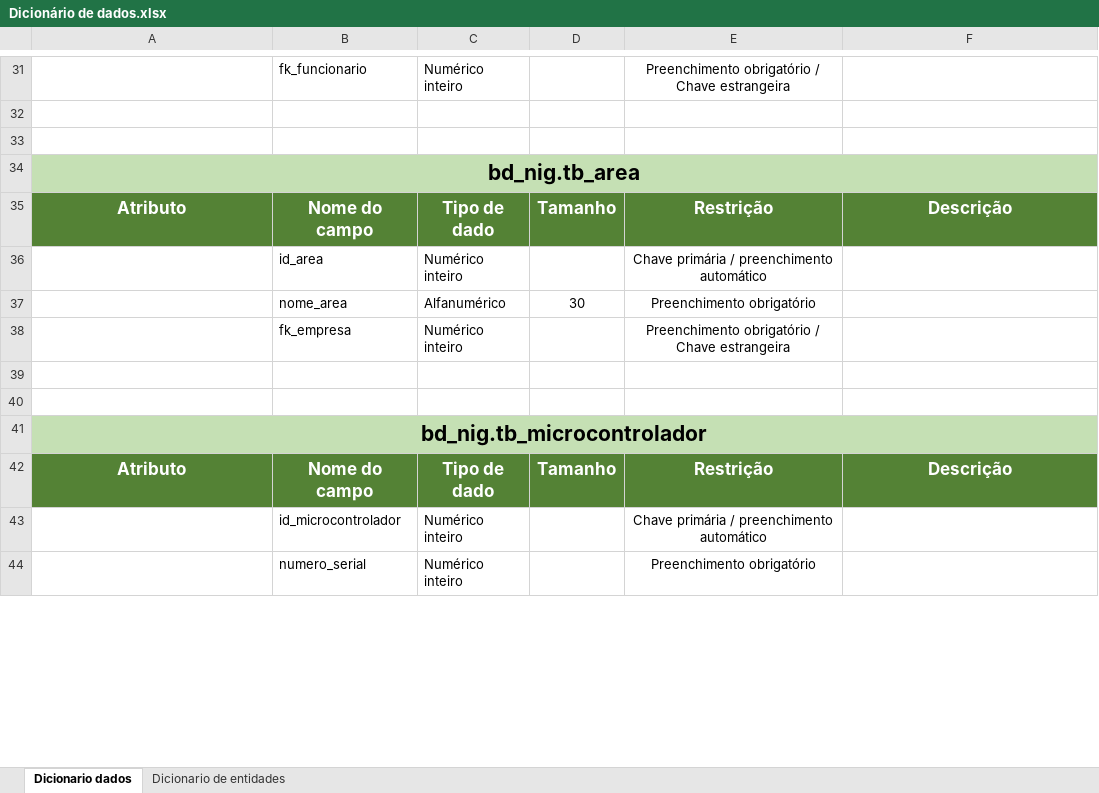
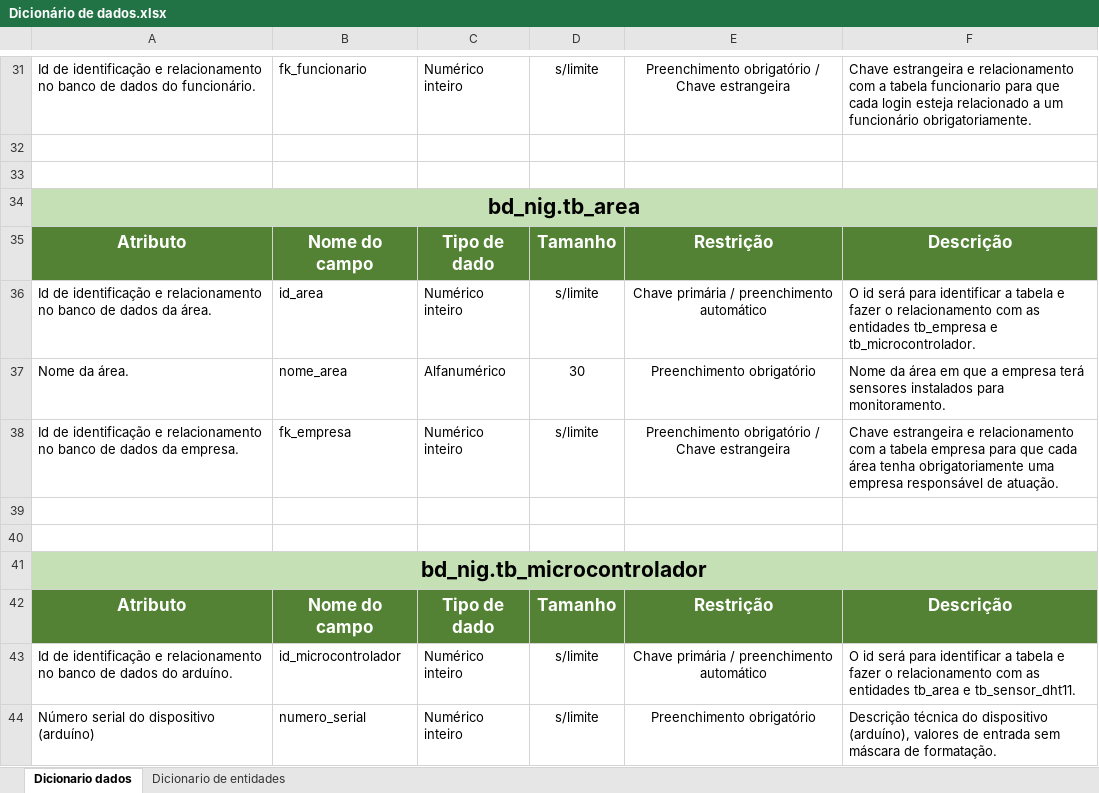
Before and after one commit to BandTec/grupo10-1adsb-2020-2, an Excel workbook: documents/xlsx/Dicionário de dados.xlsx, sheet Dicionario dados, drawn as a sheet; only a part is shown, gaps mark what is left out; values as stored, in another font and other column widths than the file's, no borders; the diff covers the shown part only; the diff names each change by its address in the sheet, - before the commit and + after, or states it on an @@ line.

Commit message:
Finalização do dicionário de dados, aguardando apenas ajustes no banco de dados para concluir entidades relacionadas ao sensor e dados

```diff
--- a/documents/xlsx/Dicionário de dados.xlsx (sheet Dicionario dados)
+++ b/documents/xlsx/Dicionário de dados.xlsx (sheet Dicionario dados)
-A31: (empty)
+A31: Id de identificação e relacionamento no banco de dados do funcionário.
-D31: (empty)
+D31: s/limite
-F31: (empty)
+F31: Chave estrangeira e relacionamento com a tabela funcionario para que cada login esteja relacionado a um funcionário obrigatoriamente.
-A36: (empty)
+A36: Id de identificação e relacionamento no banco de dados da área.
-D36: (empty)
+D36: s/limite
-F36: (empty)
+F36: O id será para identificar a tabela e fazer o relacionamento com as entidades tb_empresa e tb_microcontrolador.
-A37: (empty)
+A37: Nome da área.
-F37: (empty)
+F37: Nome da área em que a empresa terá sensores instalados para monitoramento.
-A38: (empty)
+A38: Id de identificação e relacionamento no banco de dados da empresa.
-D38: (empty)
+D38: s/limite
-F38: (empty)
+F38: Chave estrangeira e relacionamento com a tabela empresa para que cada área tenha obrigatoriamente uma empresa responsável de atuação.
-A43: (empty)
+A43: Id de identificação e relacionamento no banco de dados do arduíno.
-D43:D44: (empty)
+D43:D44: s/limite
-F43: (empty)
+F43: O id será para identificar a tabela e fazer o relacionamento com as entidades tb_area e tb_sensor_dht11.
-A44: (empty)
+A44: Número serial do dispositivo (arduíno)
-F44: (empty)
+F44: Descrição técnica do dispositivo (arduíno), valores de entrada sem máscara de formatação.
```
Also changed, not shown: 68 edited cells and cell formats elsewhere in this sheet, sheet Dicionario de entidades.
